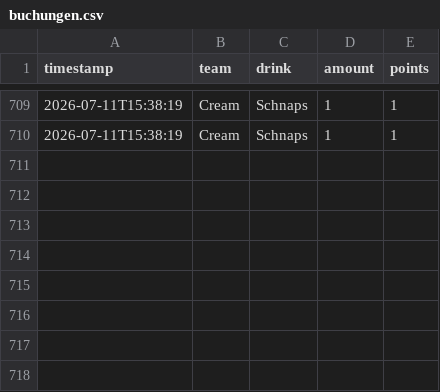
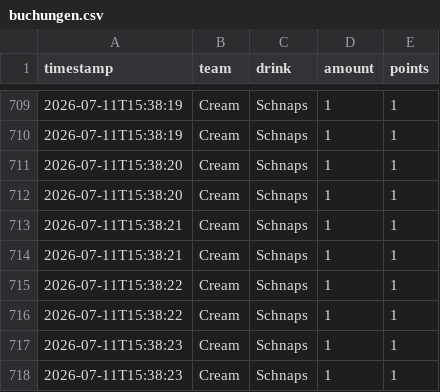
Before and after one commit to JojoMojoe/dritteHalbzeit, a CSV file: buchungen.csv, drawn as a sheet; only a part is shown, gaps mark what is left out.

```diff
--- a/buchungen.csv
+++ b/buchungen.csv
@@ -710 +710,9 @@ timestamp;team;drink;amount;points
 2026-07-11T15:38:19;Cream;Schnaps;1;1
+2026-07-11T15:38:20;Cream;Schnaps;1;1
+2026-07-11T15:38:20;Cream;Schnaps;1;1
+2026-07-11T15:38:21;Cream;Schnaps;1;1
+2026-07-11T15:38:21;Cream;Schnaps;1;1
+2026-07-11T15:38:22;Cream;Schnaps;1;1
+2026-07-11T15:38:22;Cream;Schnaps;1;1
+2026-07-11T15:38:23;Cream;Schnaps;1;1
+2026-07-11T15:38:23;Cream;Schnaps;1;1
```
Also changed, not shown: 2 other files.
